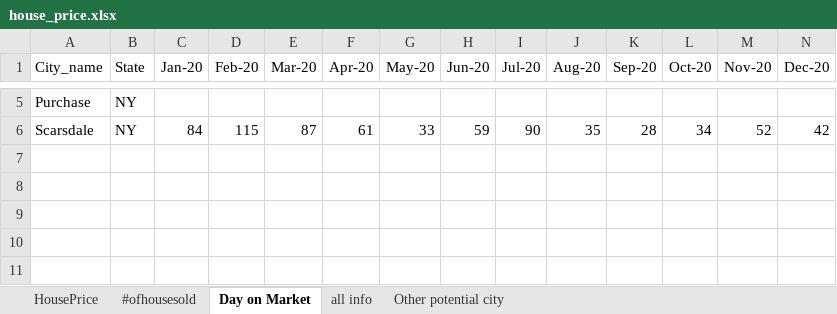
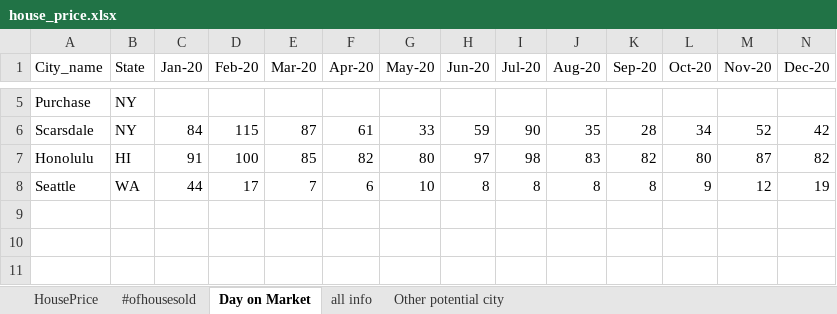
Before and after one commit to ShunXie/property_project, an Excel workbook: neighborhood_comparison/house_price.xlsx, sheet Day on Market, drawn as a sheet; only a part is shown, gaps mark what is left out; values as stored, in another font and other column widths than the file's, no borders; rows hold the shown columns only; the diff names each change by its address in the sheet, - before the commit and + after, or states it on an @@ line.

```diff
--- a/neighborhood_comparison/house_price.xlsx (sheet Day on Market)
+++ b/neighborhood_comparison/house_price.xlsx (sheet Day on Market)
-row 7: (empty)
+row 7: Honolulu | HI | 91 | 100 | 85 | 82 | 80 | 97 | 98 | 83 | 82 | 80 | 87 | 82
-row 8: (empty)
+row 8: Seattle | WA | 44 | 17 | 7 | 6 | 10 | 8 | 8 | 8 | 8 | 9 | 12 | 19
```
Also changed, not shown: sheet HousePrice, sheet #ofhousesold, 3 other files.
